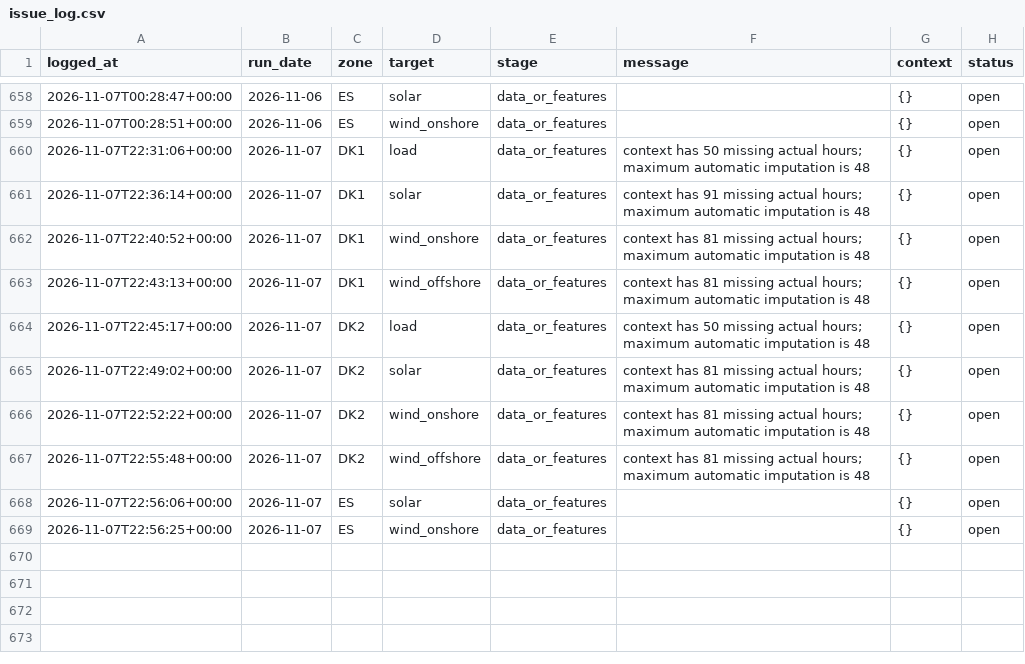
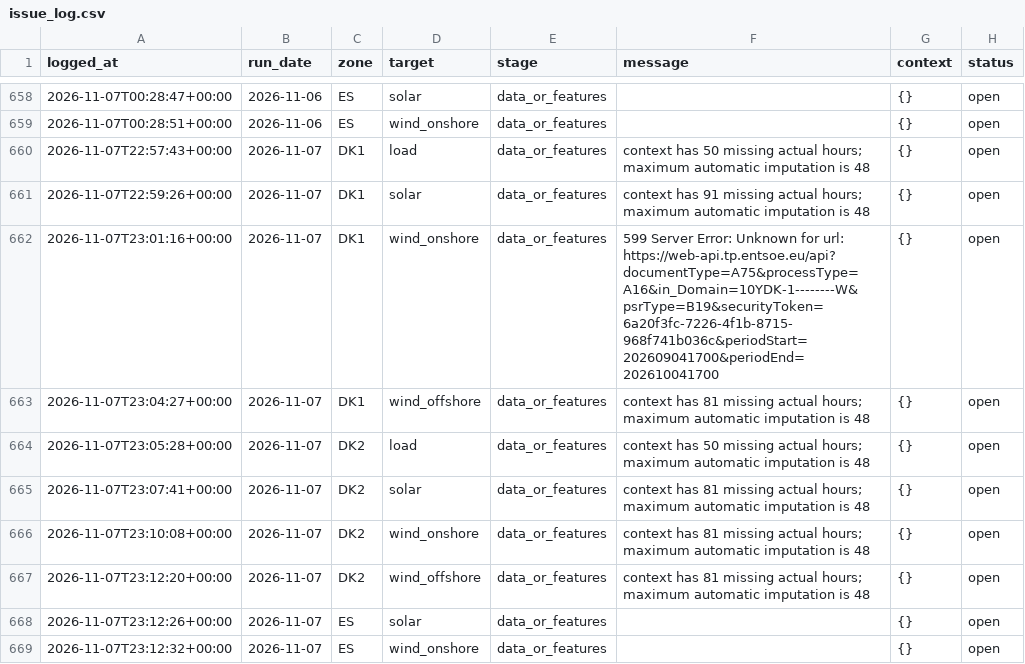
Before and after one commit to XiaoyuJIN97/tp-plus-plus-real-time-forecasting-dashboard, a CSV file: data/issues/issue_log.csv, drawn as a sheet; only a part is shown, gaps mark what is left out.

```diff
--- a/data/issues/issue_log.csv
+++ b/data/issues/issue_log.csv
@@ -659,11 +659,11 @@ logged_at,run_date,zone,target,stage,message,context,status
 2026-11-07T00:28:51+00:00,2026-11-06,ES,wind_onshore,data_or_features,,{},open
-2026-11-07T22:31:06+00:00,2026-11-07,DK1,load,data_or_features,context has 50 missing actual hours; maximum automatic imputation is 48,{},open
-2026-11-07T22:36:14+00:00,2026-11-07,DK1,solar,data_or_features,context has 91 missing actual hours; maximum automatic imputation is 48,{},open
-2026-11-07T22:40:52+00:00,2026-11-07,DK1,wind_onshore,data_or_features,context has 81 missing actual hours; maximum automatic imputation is 48,{},open
-2026-11-07T22:43:13+00:00,2026-11-07,DK1,wind_offshore,data_or_features,context has 81 missing actual hours; maximum automatic imputation is 48,{},open
-2026-11-07T22:45:17+00:00,2026-11-07,DK2,load,data_or_features,context has 50 missing actual hours; maximum automatic imputation is 48,{},open
-2026-11-07T22:49:02+00:00,2026-11-07,DK2,solar,data_or_features,context has 81 missing actual hours; maximum automatic imputation is 48,{},open
-2026-11-07T22:52:22+00:00,2026-11-07,DK2,wind_onshore,data_or_features,context has 81 missing actual hours; maximum automatic imputation is 48,{},open
-2026-11-07T22:55:48+00:00,2026-11-07,DK2,wind_offshore,data_or_features,context has 81 missing actual hours; maximum automatic imputation is 48,{},open
-2026-11-07T22:56:06+00:00,2026-11-07,ES,solar,data_or_features,,{},open
-2026-11-07T22:56:25+00:00,2026-11-07,ES,wind_onshore,data_or_features,,{},open
+2026-11-07T22:57:43+00:00,2026-11-07,DK1,load,data_or_features,context has 50 missing actual hours; maximum automatic imputation is 48,{},open
+2026-11-07T22:59:26+00:00,2026-11-07,DK1,solar,data_or_features,context has 91 missing actual hours; maximum automatic imputation is 48,{},open
+2026-11-07T23:01:16+00:00,2026-11-07,DK1,wind_onshore,data_or_features,599 Server Error: Unknown for url: https://web-api.tp.entsoe.eu/api?documentType=A75&processType=A16&in_Domain=10YDK-1--------W&psrType=B19&securityToken=6a20f3fc-7226-4f1b-8715-968f741b036c&periodStart=202609041700&periodEnd=202610041700,{},open
+2026-11-07T23:04:27+00:00,2026-11-07,DK1,wind_offshore,data_or_features,context has 81 missing actual hours; maximum automatic imputation is 48,{},open
+2026-11-07T23:05:28+00:00,2026-11-07,DK2,load,data_or_features,context has 50 missing actual hours; maximum automatic imputation is 48,{},open
+2026-11-07T23:07:41+00:00,2026-11-07,DK2,solar,data_or_features,context has 81 missing actual hours; maximum automatic imputation is 48,{},open
+2026-11-07T23:10:08+00:00,2026-11-07,DK2,wind_onshore,data_or_features,context has 81 missing actual hours; maximum automatic imputation is 48,{},open
+2026-11-07T23:12:20+00:00,2026-11-07,DK2,wind_offshore,data_or_features,context has 81 missing actual hours; maximum automatic imputation is 48,{},open
+2026-11-07T23:12:26+00:00,2026-11-07,ES,solar,data_or_features,,{},open
+2026-11-07T23:12:32+00:00,2026-11-07,ES,wind_onshore,data_or_features,,{},open
```
Also changed, not shown: data/backfill/backfill_2026-11-07_2026-11-07.csv, data/backfill/backfill_latest.csv.
